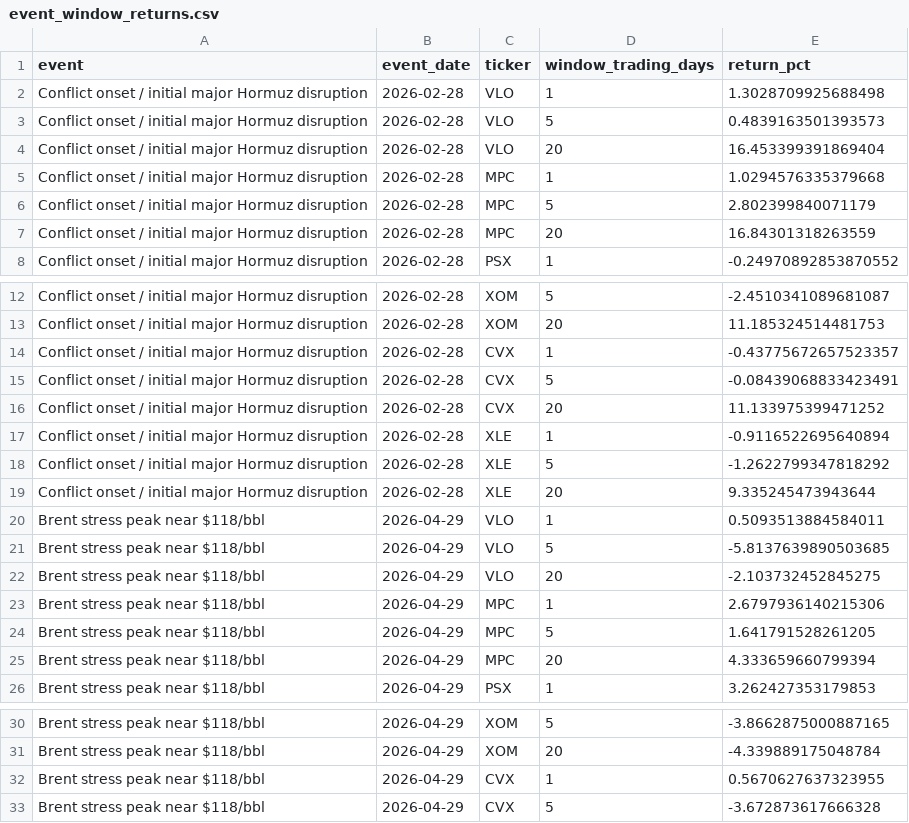
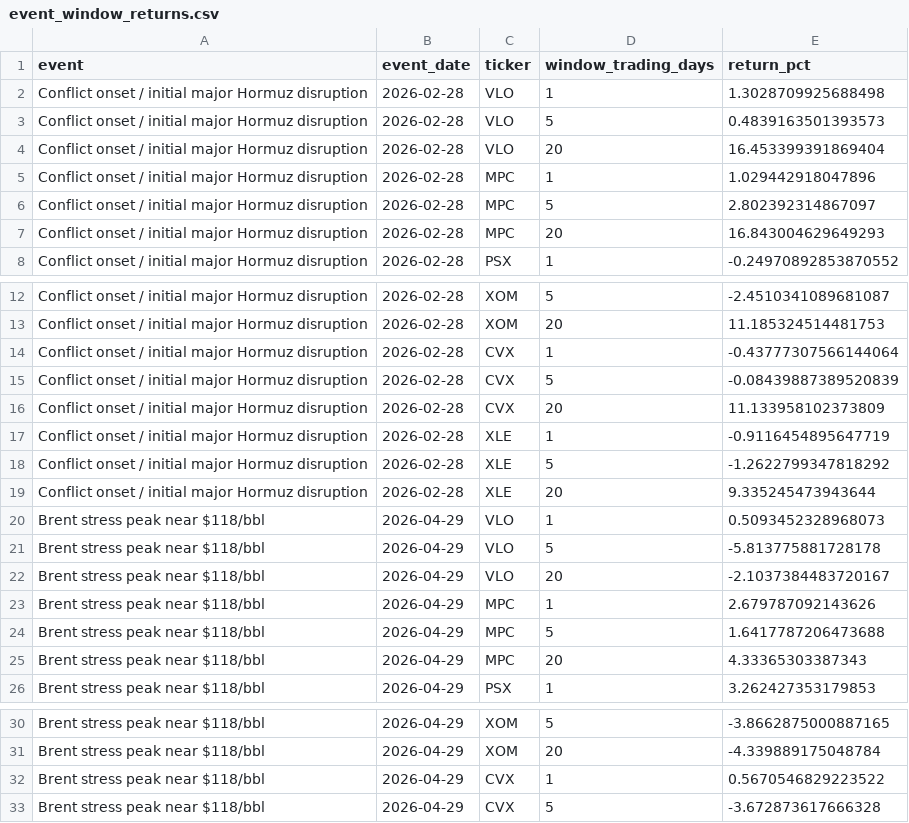
Before and after one commit to jasonrkeen/hormuz-us-energy-investment-exposure-model, a CSV file: outputs/event_window_returns.csv, drawn as a sheet; only a part is shown, gaps mark what is left out.

```diff
--- a/outputs/event_window_returns.csv
+++ b/outputs/event_window_returns.csv
@@ -4,5 +4,5 @@ Conflict onset / initial major Hormuz disruption,2026-02-28,VLO,5,0.483916350139
 Conflict onset / initial major Hormuz disruption,2026-02-28,VLO,20,16.453399391869404
-Conflict onset / initial major Hormuz disruption,2026-02-28,MPC,1,1.0294576335379668
-Conflict onset / initial major Hormuz disruption,2026-02-28,MPC,5,2.802399840071179
-Conflict onset / initial major Hormuz disruption,2026-02-28,MPC,20,16.84301318263559
+Conflict onset / initial major Hormuz disruption,2026-02-28,MPC,1,1.029442918047896
+Conflict onset / initial major Hormuz disruption,2026-02-28,MPC,5,2.802392314867097
+Conflict onset / initial major Hormuz disruption,2026-02-28,MPC,20,16.843004629649293
 Conflict onset / initial major Hormuz disruption,2026-02-28,PSX,1,-0.24970892853870552
@@ -13,14 +13,14 @@ Conflict onset / initial major Hormuz disruption,2026-02-28,XOM,5,-2.45103410896
 Conflict onset / initial major Hormuz disruption,2026-02-28,XOM,20,11.185324514481753
-Conflict onset / initial major Hormuz disruption,2026-02-28,CVX,1,-0.43775672657523357
-Conflict onset / initial major Hormuz disruption,2026-02-28,CVX,5,-0.08439068833423491
-Conflict onset / initial major Hormuz disruption,2026-02-28,CVX,20,11.133975399471252
-Conflict onset / initial major Hormuz disruption,2026-02-28,XLE,1,-0.9116522695640894
+Conflict onset / initial major Hormuz disruption,2026-02-28,CVX,1,-0.43777307566144064
+Conflict onset / initial major Hormuz disruption,2026-02-28,CVX,5,-0.08439887389520839
+Conflict onset / initial major Hormuz disruption,2026-02-28,CVX,20,11.133958102373809
+Conflict onset / initial major Hormuz disruption,2026-02-28,XLE,1,-0.9116454895647719
 Conflict onset / initial major Hormuz disruption,2026-02-28,XLE,5,-1.2622799347818292
 Conflict onset / initial major Hormuz disruption,2026-02-28,XLE,20,9.335245473943644
-Brent stress peak near $118/bbl,2026-04-29,VLO,1,0.5093513884584011
-Brent stress peak near $118/bbl,2026-04-29,VLO,5,-5.8137639890503685
-Brent stress peak near $118/bbl,2026-04-29,VLO,20,-2.103732452845275
-Brent stress peak near $118/bbl,2026-04-29,MPC,1,2.6797936140215306
-Brent stress peak near $118/bbl,2026-04-29,MPC,5,1.641791528261205
-Brent stress peak near $118/bbl,2026-04-29,MPC,20,4.333659660799394
+Brent stress peak near $118/bbl,2026-04-29,VLO,1,0.5093452328968073
+Brent stress peak near $118/bbl,2026-04-29,VLO,5,-5.813775881728178
+Brent stress peak near $118/bbl,2026-04-29,VLO,20,-2.1037384483720167
+Brent stress peak near $118/bbl,2026-04-29,MPC,1,2.679787092143626
+Brent stress peak near $118/bbl,2026-04-29,MPC,5,1.6417787206473688
+Brent stress peak near $118/bbl,2026-04-29,MPC,20,4.33365303387343
 Brent stress peak near $118/bbl,2026-04-29,PSX,1,3.262427353179853
@@ -31,3 +31,3 @@ Brent stress peak near $118/bbl,2026-04-29,XOM,5,-3.8662875000887165
 Brent stress peak near $118/bbl,2026-04-29,XOM,20,-4.339889175048784
-Brent stress peak near $118/bbl,2026-04-29,CVX,1,0.5670627637323955
+Brent stress peak near $118/bbl,2026-04-29,CVX,1,0.5670546829223522
 Brent stress peak near $118/bbl,2026-04-29,CVX,5,-3.672873617666328
```
Also changed, not shown: outputs/crack_regime_summary.csv, outputs/cycle_adjusted_refiner_ranking.csv, 15 other files.
